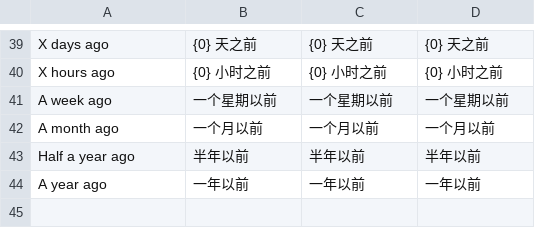
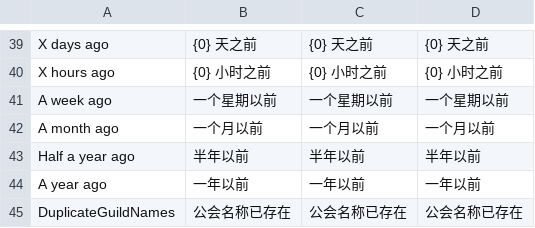
Before and after one commit to Noname-Studio/ET, a CSV file: Unity/Excel/Restaurant/Localization_Auto.csv, drawn as a sheet; only a part is shown, gaps mark what is left out; the diff names each change by its address in the sheet, - before the commit and + after, or states it on an @@ line.

```diff
--- a/Unity/Excel/Restaurant/Localization_Auto.csv
+++ b/Unity/Excel/Restaurant/Localization_Auto.csv
+row 45: DuplicateGuildNames | 公会名称已存在 | 公会名称已存在 | 公会名称已存在
```
Also changed, not shown: 12 other files.
